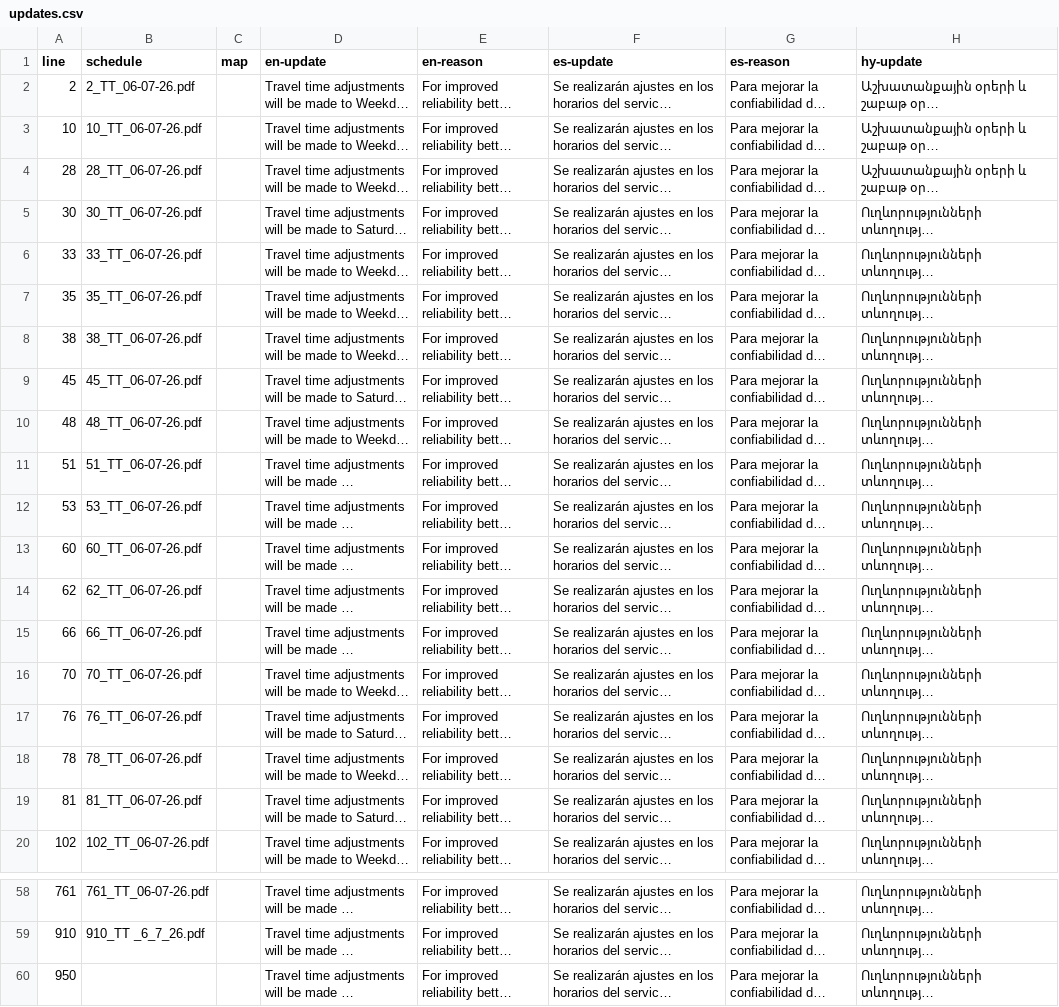
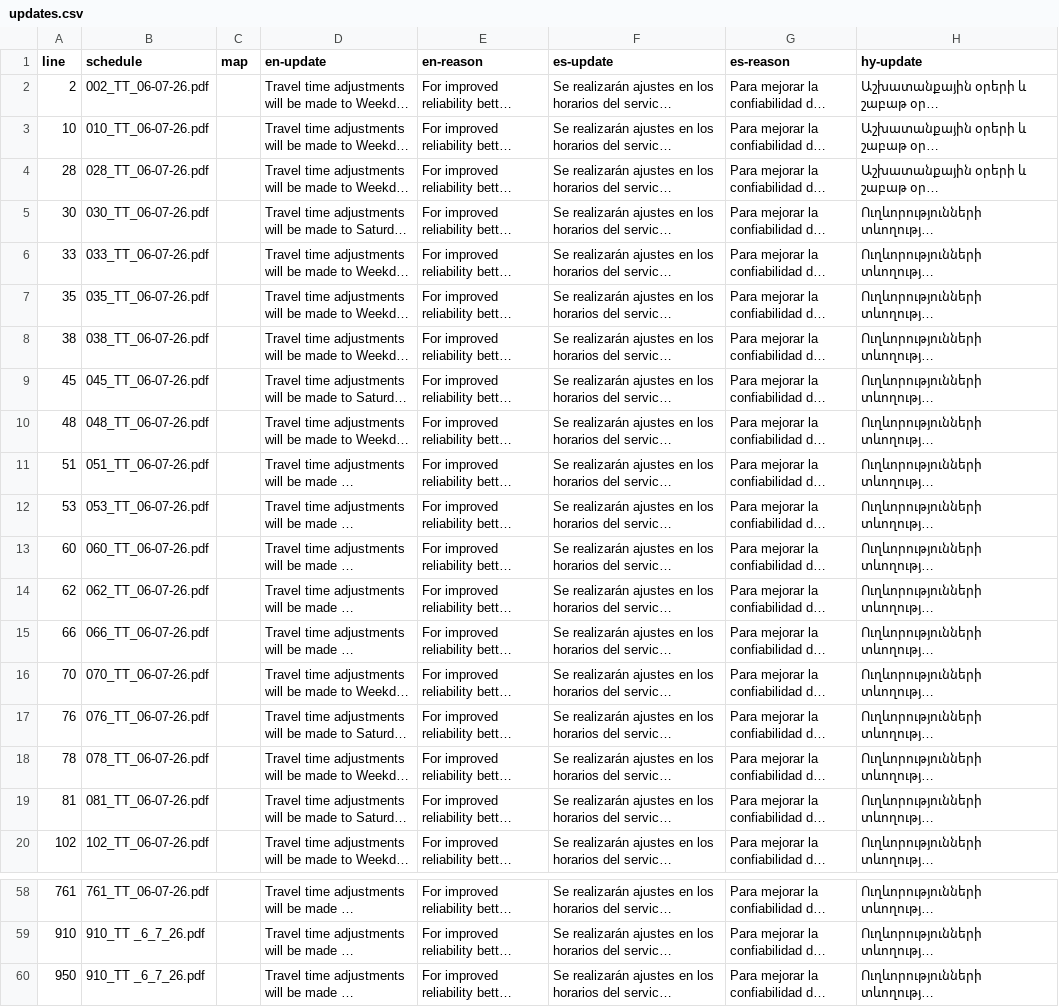
Before and after one commit to LACMTA/mybus-v3, a CSV file: src/_data/2026-06/updates.csv, drawn as a sheet; only a part is shown, gaps mark what is left out; long unchanged cells end in …; the diff names each change by its address in the sheet, - before the commit and + after, or states it on an @@ line.

```diff
--- a/src/_data/2026-06/updates.csv
+++ b/src/_data/2026-06/updates.csv
-B2 (schedule): 2_TT_06-07-26.pdf
+B2 (schedule): 002_TT_06-07-26.pdf
-B3 (schedule): 10_TT_06-07-26.pdf
+B3 (schedule): 010_TT_06-07-26.pdf
-B4 (schedule): 28_TT_06-07-26.pdf
+B4 (schedule): 028_TT_06-07-26.pdf
-B5 (schedule): 30_TT_06-07-26.pdf
+B5 (schedule): 030_TT_06-07-26.pdf
-B6 (schedule): 33_TT_06-07-26.pdf
+B6 (schedule): 033_TT_06-07-26.pdf
-B7 (schedule): 35_TT_06-07-26.pdf
+B7 (schedule): 035_TT_06-07-26.pdf
-B8 (schedule): 38_TT_06-07-26.pdf
+B8 (schedule): 038_TT_06-07-26.pdf
-B9 (schedule): 45_TT_06-07-26.pdf
+B9 (schedule): 045_TT_06-07-26.pdf
-B10 (schedule): 48_TT_06-07-26.pdf
+B10 (schedule): 048_TT_06-07-26.pdf
-B11 (schedule): 51_TT_06-07-26.pdf
+B11 (schedule): 051_TT_06-07-26.pdf
-B12 (schedule): 53_TT_06-07-26.pdf
+B12 (schedule): 053_TT_06-07-26.pdf
-B13 (schedule): 60_TT_06-07-26.pdf
+B13 (schedule): 060_TT_06-07-26.pdf
-B14 (schedule): 62_TT_06-07-26.pdf
+B14 (schedule): 062_TT_06-07-26.pdf
-B15 (schedule): 66_TT_06-07-26.pdf
+B15 (schedule): 066_TT_06-07-26.pdf
-B16 (schedule): 70_TT_06-07-26.pdf
+B16 (schedule): 070_TT_06-07-26.pdf
-B17 (schedule): 76_TT_06-07-26.pdf
+B17 (schedule): 076_TT_06-07-26.pdf
-B18 (schedule): 78_TT_06-07-26.pdf
+B18 (schedule): 078_TT_06-07-26.pdf
-B19 (schedule): 81_TT_06-07-26.pdf
+B19 (schedule): 081_TT_06-07-26.pdf
-B60 (schedule): (empty)
+B60 (schedule): 910_TT _6_7_26.pdf
```
Also changed, not shown: 16 other files.
